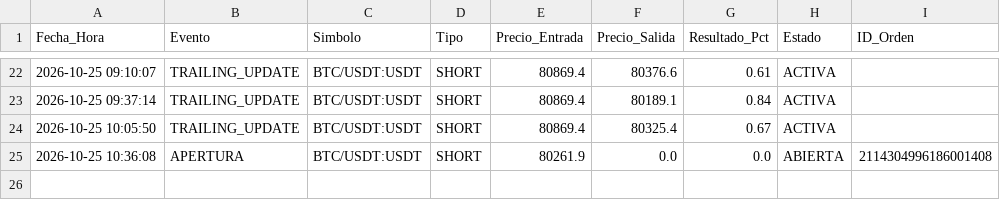
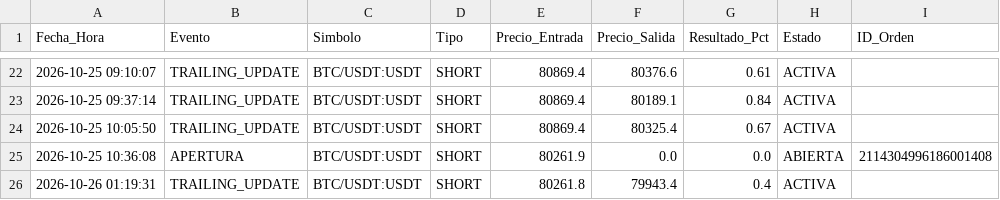
Before and after one commit to maneanaya-cell/ScalperBot, a CSV file: historial_operaciones.csv, drawn as a sheet; only a part is shown, gaps mark what is left out.

```diff
--- a/historial_operaciones.csv
+++ b/historial_operaciones.csv
@@ -25 +25,2 @@ Fecha_Hora,Evento,Simbolo,Tipo,Precio_Entrada,Precio_Salida,Resultado_Pct,Estado
 2026-10-25 10:36:08,APERTURA,BTC/USDT:USDT,SHORT,80261.9,0.0,0.0,ABIERTA,2114304996186001408
+2026-10-26 01:19:31,TRAILING_UPDATE,BTC/USDT:USDT,SHORT,80261.8,79943.4,0.4,ACTIVA,
```
